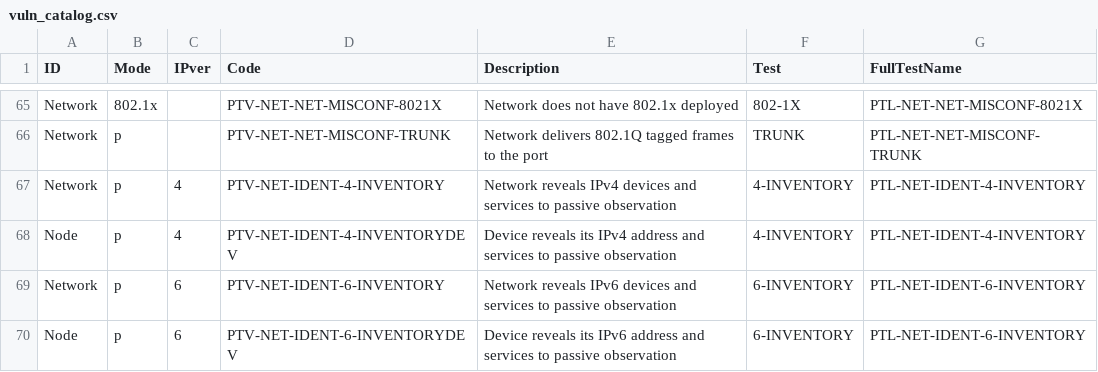
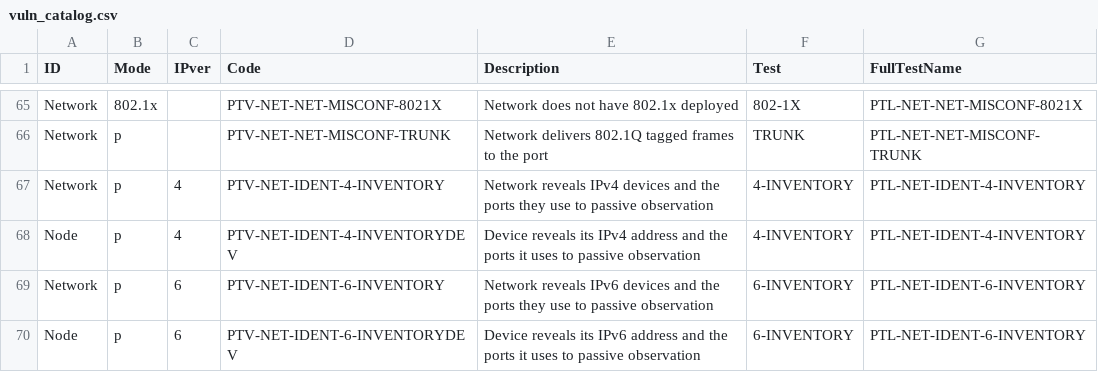
Before and after one commit to Penterep/ptnetinspector, a CSV file: ptnetinspector/data/vuln_catalog.csv, drawn as a sheet; only a part is shown, gaps mark what is left out.

Commit message:
Limit TRUNK and INVENTORY logs to selected tests, describe observed ports as ports
Split TRUNK and INVENTORY tests into focused cases and align inventory code with the other mixins. Report label 2 when only the scanner's own frames were captured.

```diff
--- a/ptnetinspector/data/vuln_catalog.csv
+++ b/ptnetinspector/data/vuln_catalog.csv
@@ -66,5 +66,5 @@
 "Network","p","","PTV-NET-NET-MISCONF-TRUNK","Network delivers 802.1Q tagged frames to the port","TRUNK","PTL-NET-NET-MISCONF-TRUNK"
-"Network","p","4","PTV-NET-IDENT-4-INVENTORY","Network reveals IPv4 devices and services to passive observation","4-INVENTORY","PTL-NET-IDENT-4-INVENTORY"
-"Node","p","4","PTV-NET-IDENT-4-INVENTORYDEV","Device reveals its IPv4 address and services to passive observation","4-INVENTORY","PTL-NET-IDENT-4-INVENTORY"
-"Network","p","6","PTV-NET-IDENT-6-INVENTORY","Network reveals IPv6 devices and services to passive observation","6-INVENTORY","PTL-NET-IDENT-6-INVENTORY"
-"Node","p","6","PTV-NET-IDENT-6-INVENTORYDEV","Device reveals its IPv6 address and services to passive observation","6-INVENTORY","PTL-NET-IDENT-6-INVENTORY"
+"Network","p","4","PTV-NET-IDENT-4-INVENTORY","Network reveals IPv4 devices and the ports they use to passive observation","4-INVENTORY","PTL-NET-IDENT-4-INVENTORY"
+"Node","p","4","PTV-NET-IDENT-4-INVENTORYDEV","Device reveals its IPv4 address and the ports it uses to passive observation","4-INVENTORY","PTL-NET-IDENT-4-INVENTORY"
+"Network","p","6","PTV-NET-IDENT-6-INVENTORY","Network reveals IPv6 devices and the ports they use to passive observation","6-INVENTORY","PTL-NET-IDENT-6-INVENTORY"
+"Node","p","6","PTV-NET-IDENT-6-INVENTORYDEV","Device reveals its IPv6 address and the ports it uses to passive observation","6-INVENTORY","PTL-NET-IDENT-6-INVENTORY"
```
Also changed, not shown: 4 other files.
